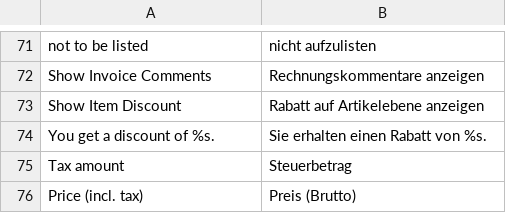
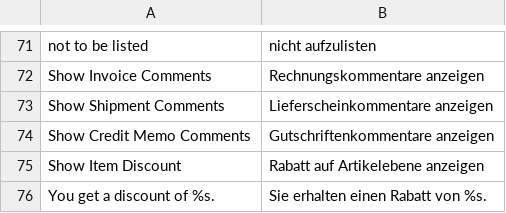
Before and after one commit to firegento/firegento-pdf, a CSV file: src/app/locale/de_DE/FireGento_Pdf.csv, drawn as a sheet; only a part is shown, gaps mark what is left out; the shorter side is filled out with more unchanged rows; the diff names each change by its address in the sheet, - before the commit and + after, or states it on an @@ line.

Commit message:
[+FEATURE] possibility to show shipment and creditmemo comments, fixes #212

```diff
--- a/src/app/locale/de_DE/FireGento_Pdf.csv
+++ b/src/app/locale/de_DE/FireGento_Pdf.csv
+row 73: Show Shipment Comments | Lieferscheinkommentare anzeigen
+row 74: Show Credit Memo Comments | Gutschriftenkommentare anzeigen
```
Also changed, not shown: 3 other files.
